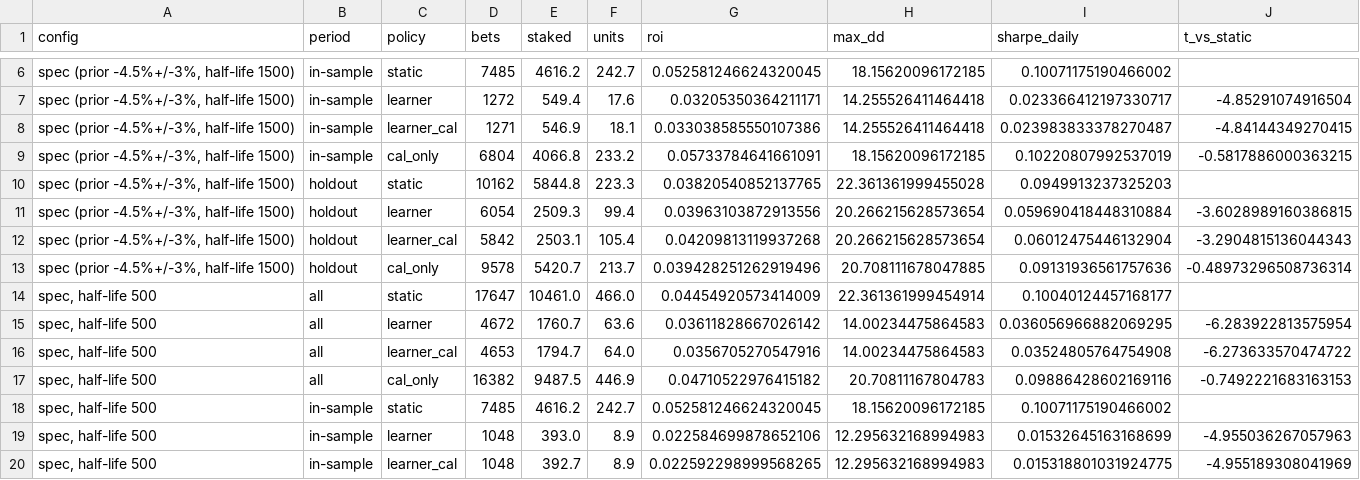
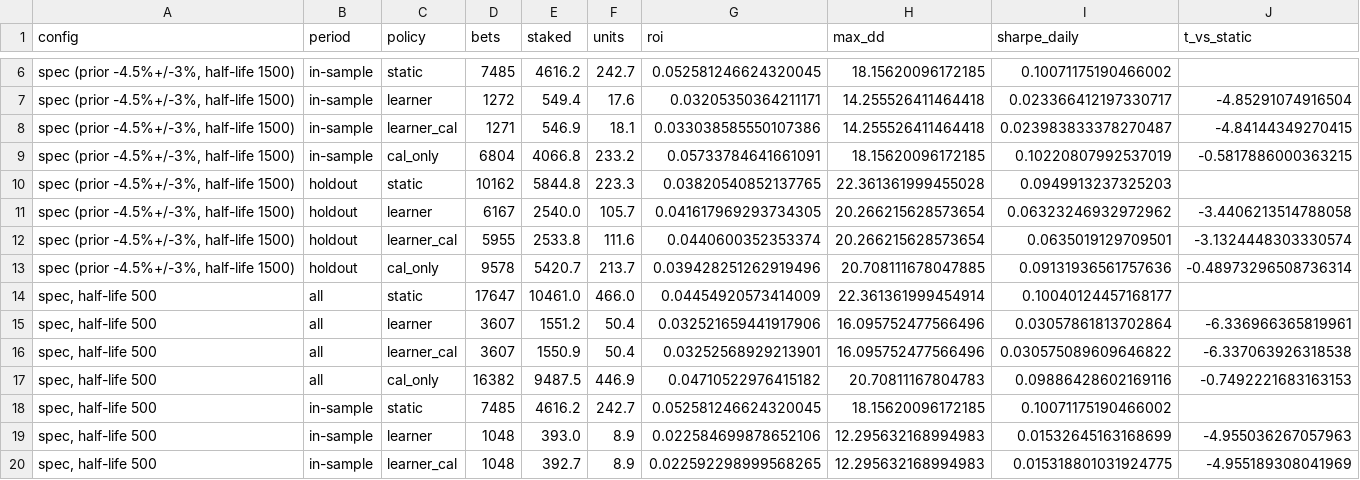
Before and after one commit to tcase0618/AgenticSportsBetting, a CSV file: results/audit_replay.csv, drawn as a sheet; only a part is shown, gaps mark what is left out; the diff covers the shown part only.

```diff
--- a/results/audit_replay.csv
+++ b/results/audit_replay.csv
@@ -10,8 +10,8 @@ config,period,policy,bets,staked,units,roi,max_dd,sharpe_daily,t_vs_static
 "spec (prior -4.5%+/-3%, half-life 1500)",holdout,static,10162,5844.8,223.3,0.03820540852137765,22.361361999455028,0.0949913237325203,
-"spec (prior -4.5%+/-3%, half-life 1500)",holdout,learner,6054,2509.3,99.4,0.03963103872913556,20.266215628573654,0.059690418448310884,-3.6028989160386815
-"spec (prior -4.5%+/-3%, half-life 1500)",holdout,learner_cal,5842,2503.1,105.4,0.04209813119937268,20.266215628573654,0.06012475446132904,-3.2904815136044343
+"spec (prior -4.5%+/-3%, half-life 1500)",holdout,learner,6167,2540.0,105.7,0.041617969293734305,20.266215628573654,0.06323246932972962,-3.4406213514788058
+"spec (prior -4.5%+/-3%, half-life 1500)",holdout,learner_cal,5955,2533.8,111.6,0.0440600352353374,20.266215628573654,0.0635019129709501,-3.1324448303330574
 "spec (prior -4.5%+/-3%, half-life 1500)",holdout,cal_only,9578,5420.7,213.7,0.039428251262919496,20.708111678047885,0.09131936561757636,-0.48973296508736314
 "spec, half-life 500",all,static,17647,10461.0,466.0,0.04454920573414009,22.361361999454914,0.10040124457168177,
-"spec, half-life 500",all,learner,4672,1760.7,63.6,0.03611828667026142,14.00234475864583,0.036056966882069295,-6.283922813575954
-"spec, half-life 500",all,learner_cal,4653,1794.7,64.0,0.0356705270547916,14.00234475864583,0.03524805764754908,-6.273633570474722
+"spec, half-life 500",all,learner,3607,1551.2,50.4,0.032521659441917906,16.095752477566496,0.03057861813702864,-6.336966365819961
+"spec, half-life 500",all,learner_cal,3607,1550.9,50.4,0.03252568929213901,16.095752477566496,0.030575089609646822,-6.337063926318538
 "spec, half-life 500",all,cal_only,16382,9487.5,446.9,0.04710522976415182,20.70811167804783,0.09886428602169116,-0.7492221683163153
```
Also changed, not shown: 74 edited cells elsewhere in this file, results/audit_grades.csv, results/audit_learner_state.csv, 8 other files.
